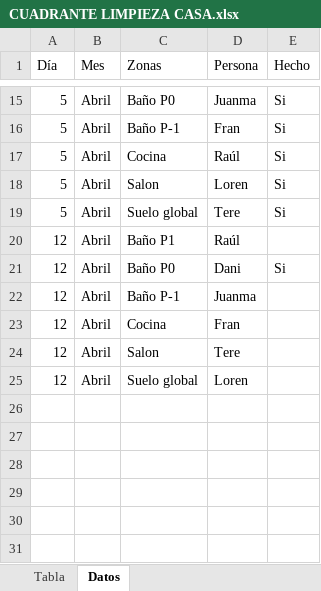
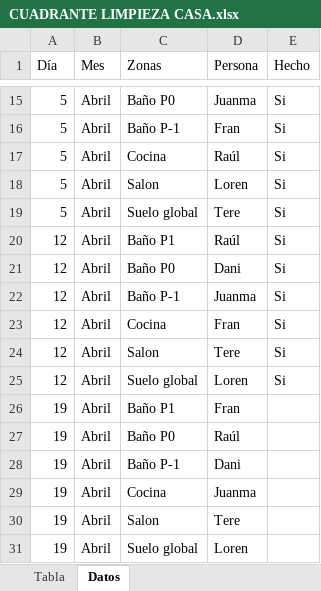
Before and after one commit to fraespmos/Excel-tareas-casa, an Excel workbook: CUADRANTE LIMPIEZA CASA.xlsx, sheet Datos, drawn as a sheet; only a part is shown, gaps mark what is left out; values as stored, in another font and other column widths than the file's, no borders; the diff names each change by its address in the sheet, - before the commit and + after, or states it on an @@ line.

Commit message:
añadiendo tareas 19 abril

```diff
--- a/CUADRANTE LIMPIEZA CASA.xlsx (sheet Datos)
+++ b/CUADRANTE LIMPIEZA CASA.xlsx (sheet Datos)
-E20 (Hecho): (empty)
+E20 (Hecho): Si
-E22:E25 (Hecho): (empty)
+E22:E25 (Hecho): Si
+row 26: 19 | Abril | Baño P1 | Fran
+row 27: 19 | Abril | Baño P0 | Raúl
+row 28: 19 | Abril | Baño P-1 | Dani
+row 29: 19 | Abril | Cocina | Juanma
+row 30: 19 | Abril | Salon | Tere
+row 31: 19 | Abril | Suelo global | Loren
```
Also changed, not shown: sheet Tabla.
